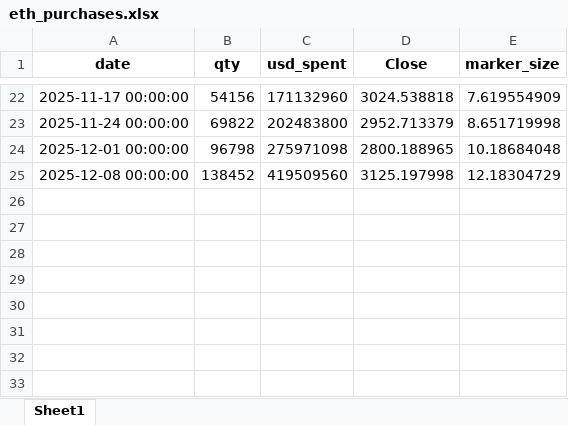
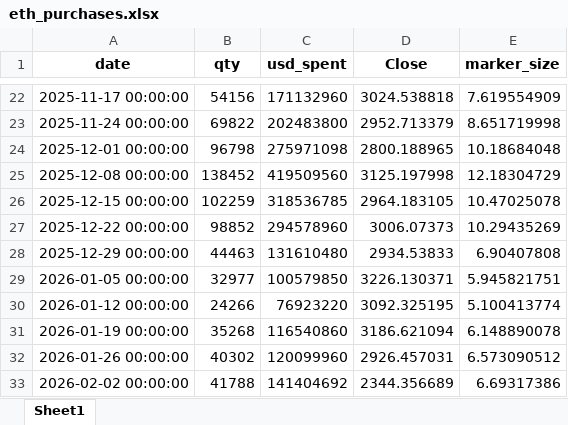
Before and after one commit to bitminetrackers/bmnr-data, an Excel workbook: eth_purchases.xlsx, sheet Sheet1, drawn as a sheet; only a part is shown, gaps mark what is left out; values as stored, in another font and other column widths than the file's, no borders; the diff names each change by its address in the sheet, - before the commit and + after, or states it on an @@ line.

```diff
--- a/eth_purchases.xlsx (sheet Sheet1)
+++ b/eth_purchases.xlsx (sheet Sheet1)
+row 26: 2025-12-15 00:00:00 | 102259 | 318536785 | 2964.183105 | 10.47025078
+row 27: 2025-12-22 00:00:00 | 98852 | 294578960 | 3006.07373 | 10.29435269
+row 28: 2025-12-29 00:00:00 | 44463 | 131610480 | 2934.53833 | 6.90407808
+row 29: 2026-01-05 00:00:00 | 32977 | 100579850 | 3226.130371 | 5.945821751
+row 30: 2026-01-12 00:00:00 | 24266 | 76923220 | 3092.325195 | 5.100413774
+row 31: 2026-01-19 00:00:00 | 35268 | 116540860 | 3186.621094 | 6.148890078
+row 32: 2026-01-26 00:00:00 | 40302 | 120099960 | 2926.457031 | 6.573090512
+row 33: 2026-02-02 00:00:00 | 41788 | 141404692 | 2344.356689 | 6.69317386
```
Also changed, not shown: 5 other files.
